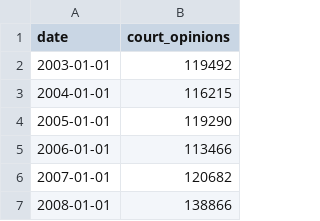
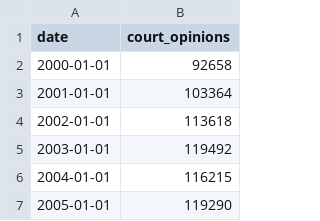
Before and after one commit to sahiljangra12/open-data-company, a CSV file: docs/data/sets/us-court-opinions.csv, drawn as a sheet; only a part is shown; the shorter side is filled out with more unchanged rows; the diff names each change by its address in the sheet, - before the commit and + after, or states it on an @@ line.

```diff
--- a/docs/data/sets/us-court-opinions.csv
+++ b/docs/data/sets/us-court-opinions.csv
+row 2: 2000-01-01 | 92658
+row 3: 2001-01-01 | 103364
+row 4: 2002-01-01 | 113618
```
Also changed, not shown: docs/data/sets/bird-observations-daily.csv, docs/data/sets/earthquakes-past-30-days.csv, 12 other files.
